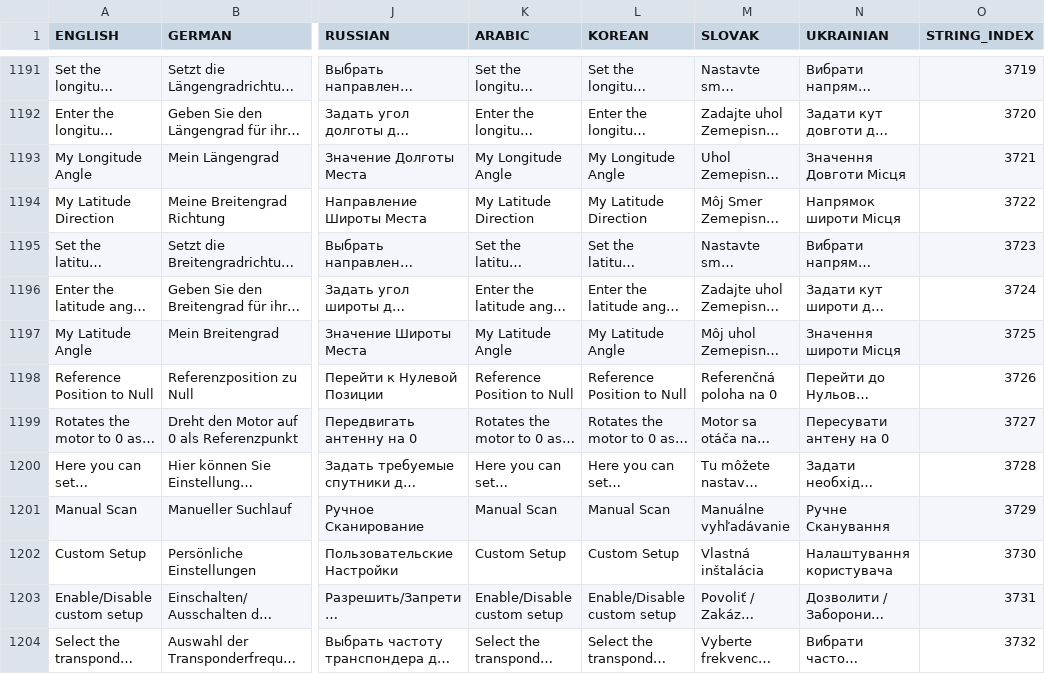
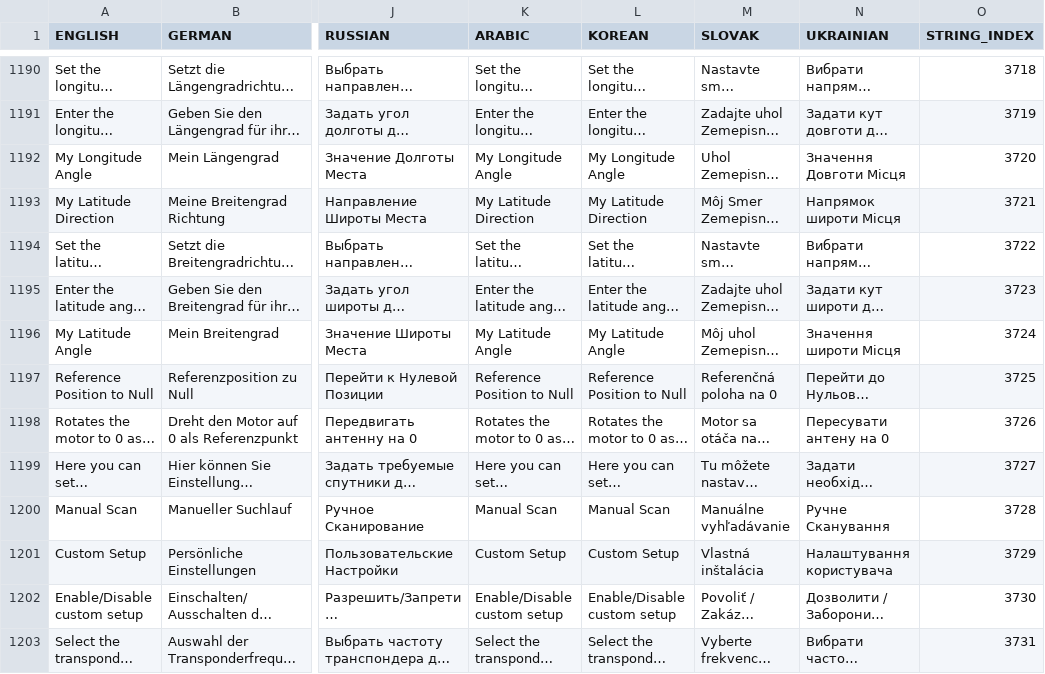
Before and after one commit to prismcube/script.mbox, a CSV file: pvr/gui/windows/Language_Elmo.csv, drawn as a sheet; only a part is shown, gaps mark what is left out; long unchanged cells end in …; addresses are those after the commit; the diff covers the shown part only; the diff names each change by its address in the sheet, - before the commit and + after, or states it on an @@ line.

```diff
--- a/pvr/gui/windows/Language_Elmo.csv
+++ b/pvr/gui/windows/Language_Elmo.csv
-O1190 (STRING_INDEX): 3719
+O1190 (STRING_INDEX): 3718
-O1191 (STRING_INDEX): 3720
+O1191 (STRING_INDEX): 3719
-O1192 (STRING_INDEX): 3721
+O1192 (STRING_INDEX): 3720
-O1193 (STRING_INDEX): 3722
+O1193 (STRING_INDEX): 3721
-O1194 (STRING_INDEX): 3723
+O1194 (STRING_INDEX): 3722
-O1195 (STRING_INDEX): 3724
+O1195 (STRING_INDEX): 3723
-O1196 (STRING_INDEX): 3725
+O1196 (STRING_INDEX): 3724
-O1197 (STRING_INDEX): 3726
+O1197 (STRING_INDEX): 3725
-O1198 (STRING_INDEX): 3727
+O1198 (STRING_INDEX): 3726
-O1199 (STRING_INDEX): 3728
+O1199 (STRING_INDEX): 3727
-O1200 (STRING_INDEX): 3729
+O1200 (STRING_INDEX): 3728
-O1201 (STRING_INDEX): 3730
+O1201 (STRING_INDEX): 3729
-O1202 (STRING_INDEX): 3731
+O1202 (STRING_INDEX): 3730
-O1203 (STRING_INDEX): 3732
+O1203 (STRING_INDEX): 3731
```
Also changed, not shown: 1 removed row and 149 edited cells elsewhere in this file, 23 other files.
